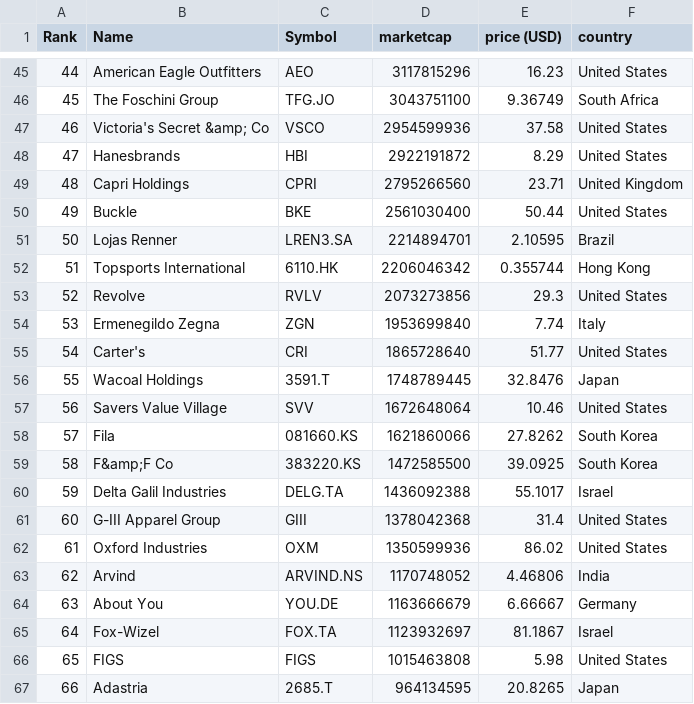
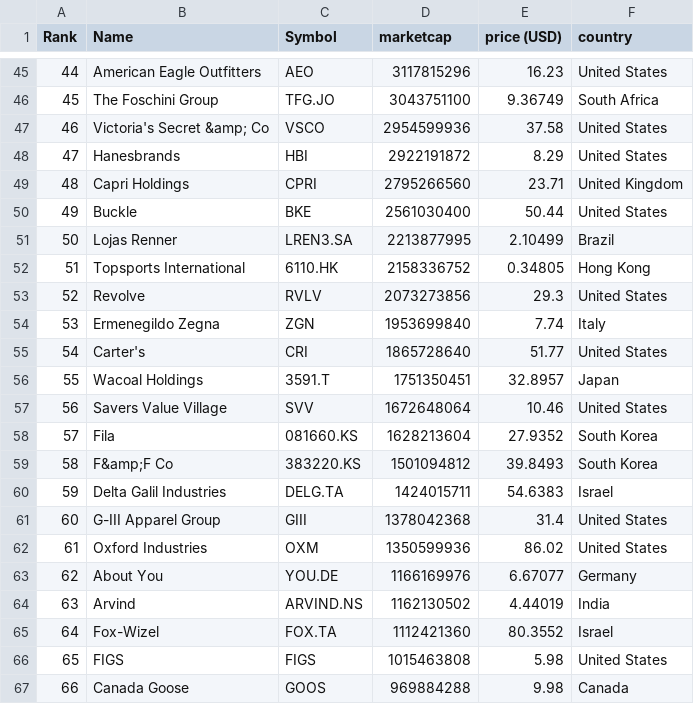
Before and after one commit to bahamut71/merida-june-6-2024, a CSV file: companies-all.csv, drawn as a sheet; only a part is shown, gaps mark what is left out; the diff covers the shown part only.

```diff
--- a/companies-all.csv
+++ b/companies-all.csv
@@ -50,4 +50,4 @@
 "49","Buckle","BKE","2561030400","50.44","United States"
-"50","Lojas Renner","LREN3.SA","2214894701","2.10595","Brazil"
-"51","Topsports International","6110.HK","2206046342","0.355744","Hong Kong"
+"50","Lojas Renner","LREN3.SA","2213877995","2.10499","Brazil"
+"51","Topsports International","6110.HK","2158336752","0.34805","Hong Kong"
 "52","Revolve","RVLV","2073273856","29.3","United States"
@@ -55,13 +55,13 @@
 "54","Carter's","CRI","1865728640","51.77","United States"
-"55","Wacoal Holdings","3591.T","1748789445","32.8476","Japan"
+"55","Wacoal Holdings","3591.T","1751350451","32.8957","Japan"
 "56","Savers Value Village","SVV","1672648064","10.46","United States"
-"57","Fila","081660.KS","1621860066","27.8262","South Korea"
-"58","F&amp;F Co","383220.KS","1472585500","39.0925","South Korea"
-"59","Delta Galil Industries","DELG.TA","1436092388","55.1017","Israel"
+"57","Fila","081660.KS","1628213604","27.9352","South Korea"
+"58","F&amp;F Co","383220.KS","1501094812","39.8493","South Korea"
+"59","Delta Galil Industries","DELG.TA","1424015711","54.6383","Israel"
 "60","G-III Apparel Group","GIII","1378042368","31.4","United States"
 "61","Oxford Industries","OXM","1350599936","86.02","United States"
-"62","Arvind","ARVIND.NS","1170748052","4.46806","India"
-"63","About You","YOU.DE","1163666679","6.66667","Germany"
-"64","Fox-Wizel","FOX.TA","1123932697","81.1867","Israel"
+"62","About You","YOU.DE","1166169976","6.67077","Germany"
+"63","Arvind","ARVIND.NS","1162130502","4.44019","India"
+"64","Fox-Wizel","FOX.TA","1112421360","80.3552","Israel"
 "65","FIGS","FIGS","1015463808","5.98","United States"
-"66","Adastria","2685.T","964134595","20.8265","Japan"
+"66","Canada Goose","GOOS","969884288","9.98","Canada"
```
Also changed, not shown: 3 added rows, 3 removed rows and 133 edited cells elsewhere in this file, companies_france.csv, companies_germany.csv, 1 other file.
